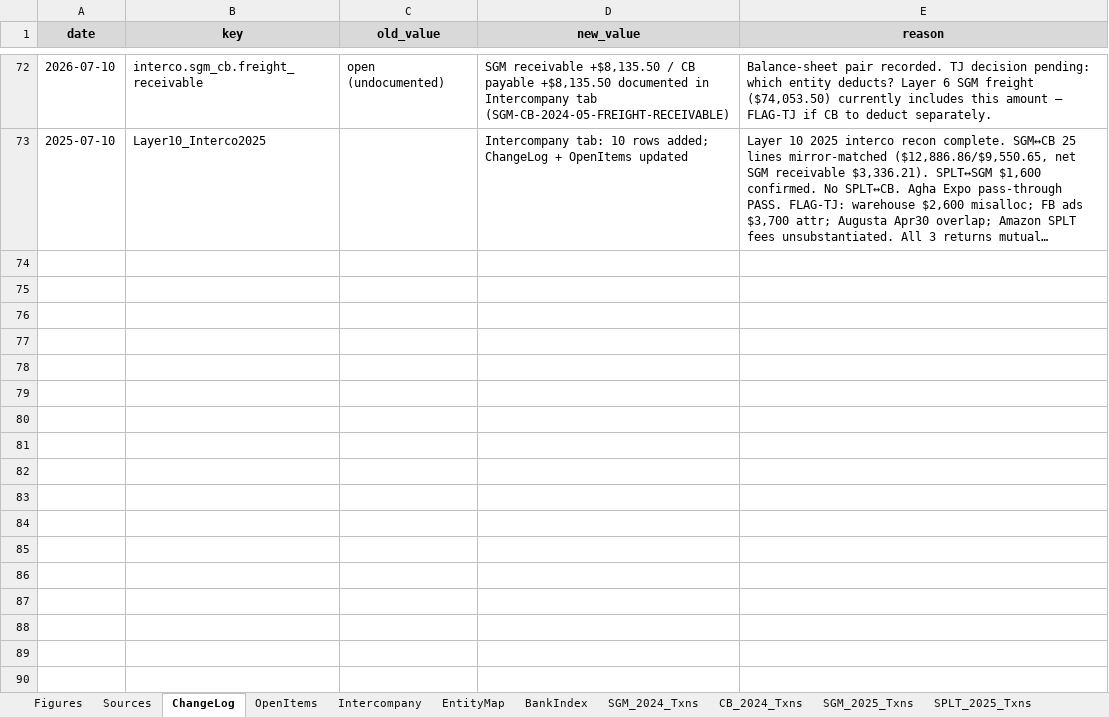
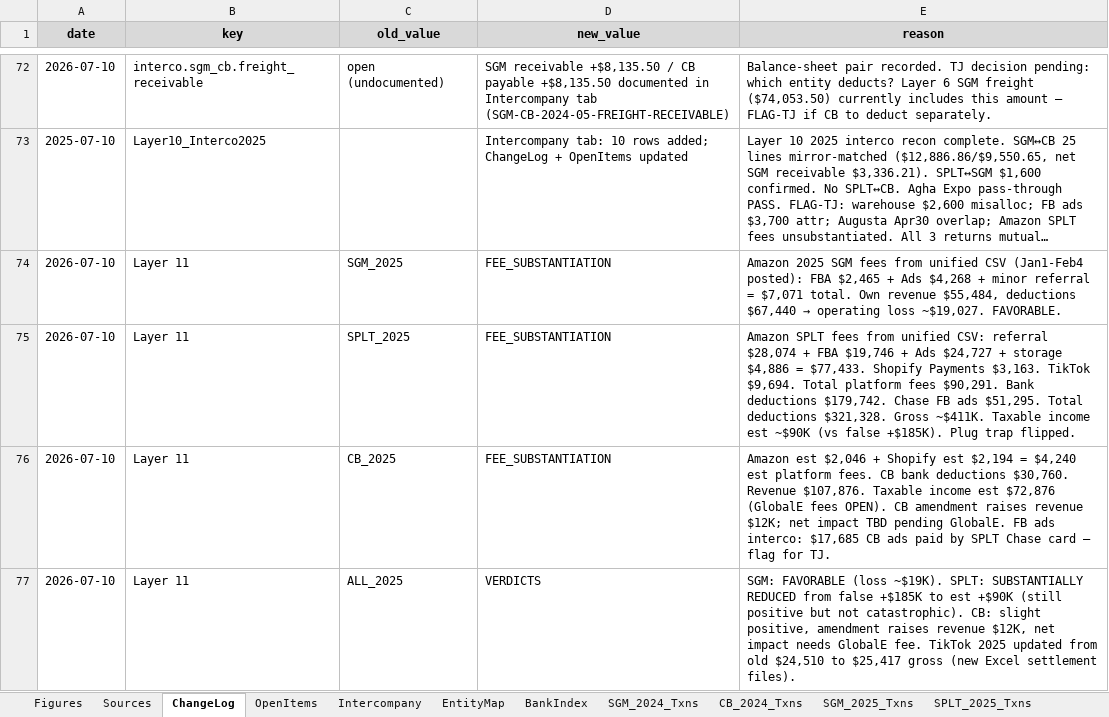
Before and after one commit to ArizeNwosu/StoneSupplyCo, an Excel workbook: Downloads/Splitflask-Financials/ledger.xlsx, sheet ChangeLog, drawn as a sheet; only a part is shown, gaps mark what is left out; long unchanged cells end in …; values as stored, in another font and other column widths than the file's, no borders; the diff names each change by its address in the sheet, - before the commit and + after, or states it on an @@ line.

```diff
--- a/Downloads/Splitflask-Financials/ledger.xlsx (sheet ChangeLog)
+++ b/Downloads/Splitflask-Financials/ledger.xlsx (sheet ChangeLog)
+row 74: 2026-07-10 | Layer 11 | SGM_2025 | FEE_SUBSTANTIATION | Amazon 2025 SGM fees from unified CSV (Jan1-Feb4 posted): FBA $2,465 + Ads $4,268 + minor referral = $7,071 total. Own revenue $55,484, deductions $67,440 → operating loss ~$19,027. FAVORABLE.
+row 75: 2026-07-10 | Layer 11 | SPLT_2025 | FEE_SUBSTANTIATION | Amazon SPLT fees from unified CSV: referral $28,074 + FBA $19,746 + Ads $24,727 + storage $4,886 = $77,433. Shopify Payments $3,163. TikTok $9,694. Total platform fees $90,291. Bank deductions $179,742. Chase FB ads $51,295. Total deductions $321,328. Gross ~$411K. Taxable income est ~$90K (vs false +$185K). Plug trap flipped.
+row 76: 2026-07-10 | Layer 11 | CB_2025 | FEE_SUBSTANTIATION | Amazon est $2,046 + Shopify est $2,194 = $4,240 est platform fees. CB bank deductions $30,760. Revenue $107,876. Taxable income est $72,876 (GlobalE fees OPEN). CB amendment raises revenue $12K; net impact TBD pending GlobalE. FB ads interco: $17,685 CB ads paid by SPLT Chase card — flag for TJ.
+row 77: 2026-07-10 | Layer 11 | ALL_2025 | VERDICTS | SGM: FAVORABLE (loss ~$19K). SPLT: SUBSTANTIALLY REDUCED from false +$185K to est +$90K (still positive but not catastrophic). CB: slight positive, amendment raises revenue $12K, net impact needs GlobalE fee. TikTok 2025 updated from old $24,510 to $25,417 gross (new Excel settlement files).
```
Also changed, not shown: sheet Figures, sheet Sources, sheet OpenItems, 2 other files.
